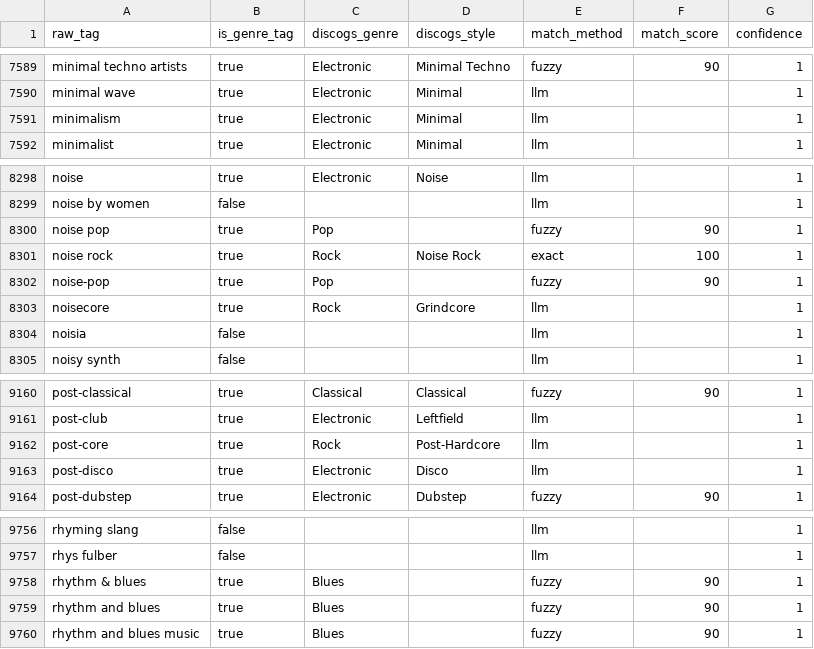
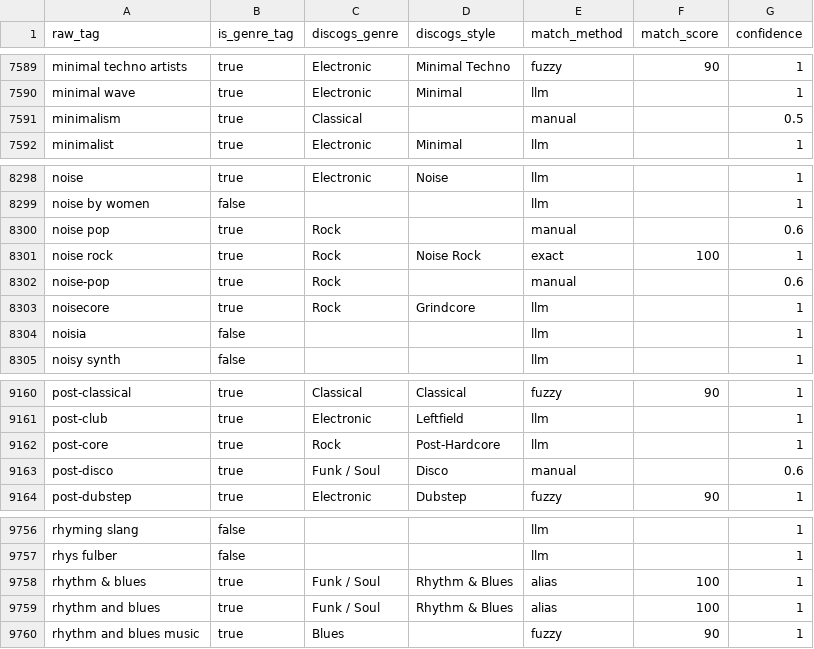
Before and after one commit to petinhoss7/Spotify-Analytics, a CSV file: seeds/tag_genre_map.csv, drawn as a sheet; only a part is shown, gaps mark what is left out.

```diff
--- a/seeds/tag_genre_map.csv
+++ b/seeds/tag_genre_map.csv
@@ -7590,3 +7590,3 @@ minimal techno artists,true,Electronic,Minimal Techno,fuzzy,90,1
 minimal wave,true,Electronic,Minimal,llm,,1
-minimalism,true,Electronic,Minimal,llm,,1
+minimalism,true,Classical,,manual,,0.5
 minimalist,true,Electronic,Minimal,llm,,1
@@ -8299,5 +8299,5 @@ noise,true,Electronic,Noise,llm,,1
 noise by women,false,,,llm,,1
-noise pop,true,Pop,,fuzzy,90,1
+noise pop,true,Rock,,manual,,0.6
 noise rock,true,Rock,Noise Rock,exact,100,1
-noise-pop,true,Pop,,fuzzy,90,1
+noise-pop,true,Rock,,manual,,0.6
 noisecore,true,Rock,Grindcore,llm,,1
@@ -9162,3 +9162,3 @@ post-club,true,Electronic,Leftfield,llm,,1
 post-core,true,Rock,Post-Hardcore,llm,,1
-post-disco,true,Electronic,Disco,llm,,1
+post-disco,true,Funk / Soul,Disco,manual,,0.6
 post-dubstep,true,Electronic,Dubstep,fuzzy,90,1
@@ -9757,4 +9757,4 @@ rhyming slang,false,,,llm,,1
 rhys fulber,false,,,llm,,1
-rhythm & blues,true,Blues,,fuzzy,90,1
-rhythm and blues,true,Blues,,fuzzy,90,1
+rhythm & blues,true,Funk / Soul,Rhythm & Blues,alias,100,1
+rhythm and blues,true,Funk / Soul,Rhythm & Blues,alias,100,1
 rhythm and blues music,true,Blues,,fuzzy,90,1
```
Also changed, not shown: seeds/tag_aliases.csv, seeds/tag_overrides.csv, 9 other files.
